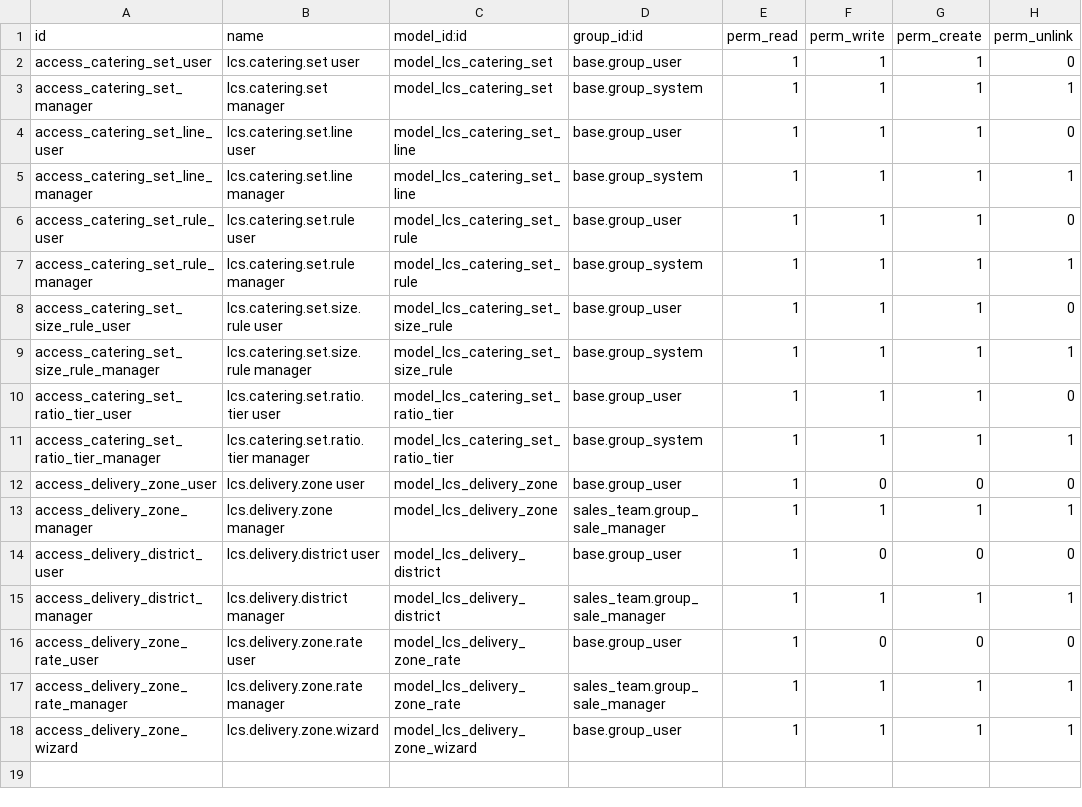
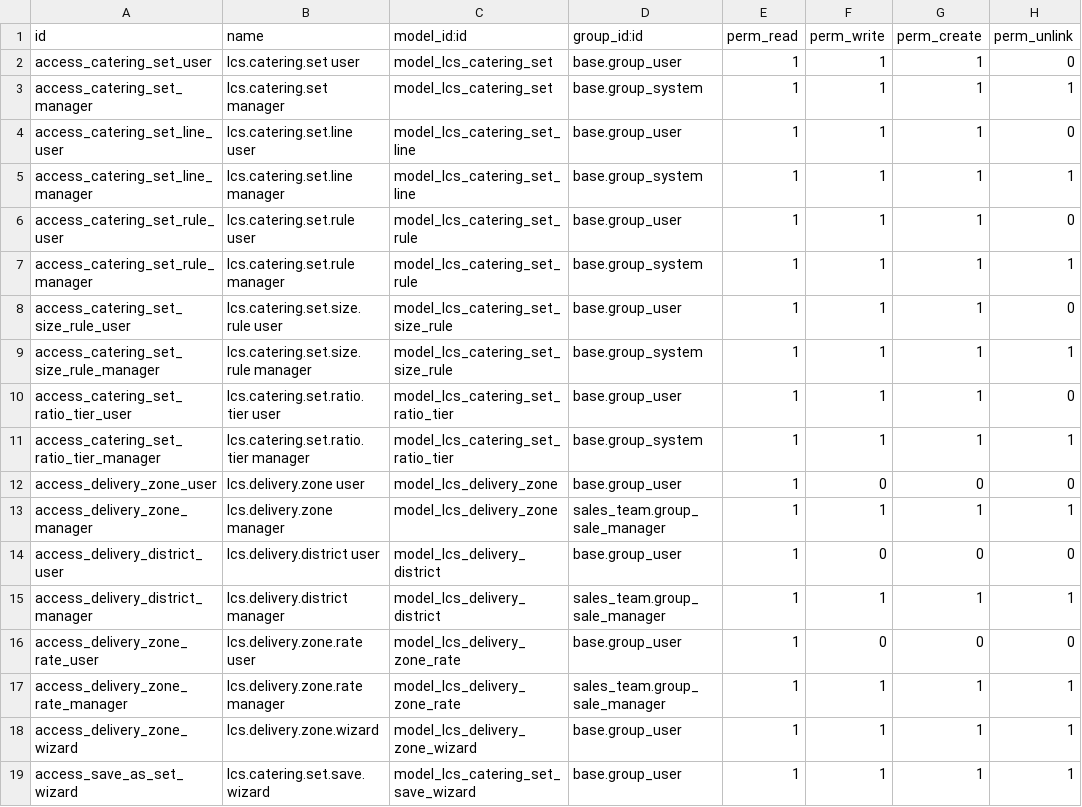
Before and after one commit to Recreatesys/LaCasa, a CSV file: lcs_product_catalog/security/ir.model.access.csv, drawn as a sheet.

```diff
--- a/lcs_product_catalog/security/ir.model.access.csv
+++ b/lcs_product_catalog/security/ir.model.access.csv
@@ -18 +18,2 @@ access_delivery_zone_rate_manager,lcs.delivery.zone.rate manager,model_lcs_deliv
 access_delivery_zone_wizard,lcs.delivery.zone.wizard,model_lcs_delivery_zone_wizard,base.group_user,1,1,1,1
+access_save_as_set_wizard,lcs.catering.set.save.wizard,model_lcs_catering_set_save_wizard,base.group_user,1,1,1,1
```
Also changed, not shown: 9 other files.
